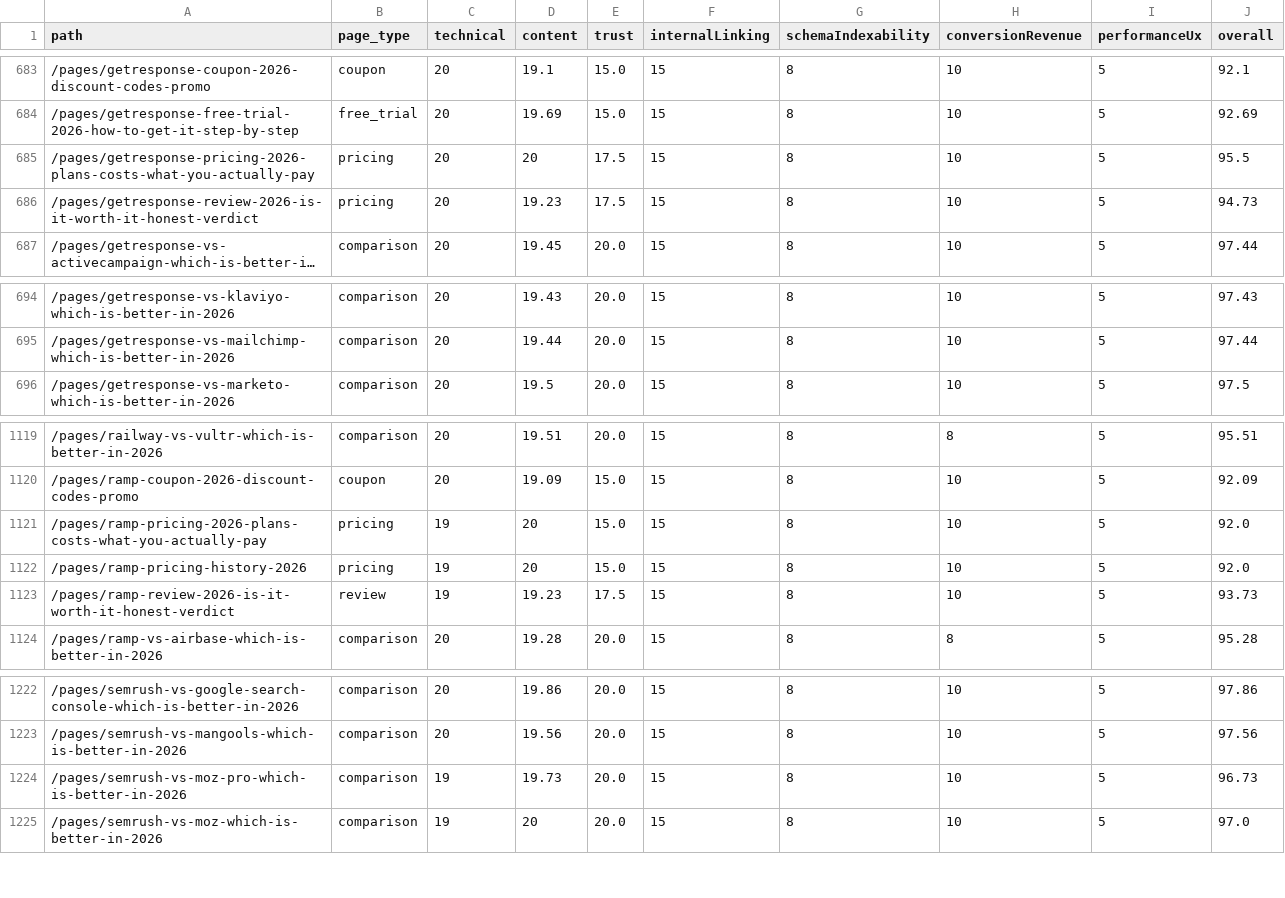
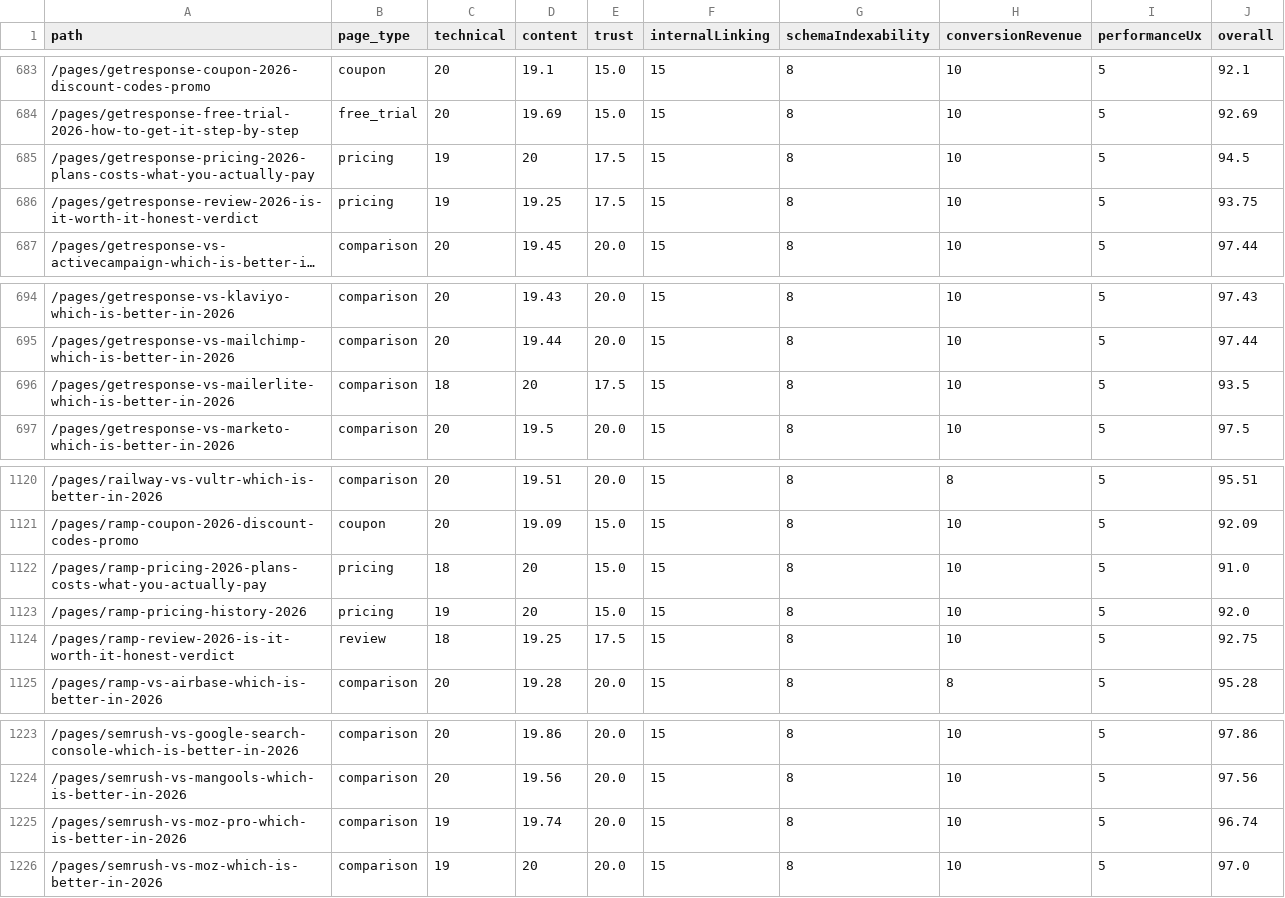
Before and after one commit to SoggyKitchen/intent-engine, a CSV file: seo/reports/page-quality-scores.csv, drawn as a sheet; only a part is shown, gaps mark what is left out; long unchanged cells end in …; addresses are those after the commit; the diff names each change by its address in the sheet, - before the commit and + after, or states it on an @@ line.

Commit message:
ceo-daily: refresh GSC opportunities + SEO audit reports [skip ci]

```diff
--- a/seo/reports/page-quality-scores.csv
+++ b/seo/reports/page-quality-scores.csv
-C685:C686 (technical): 20
+C685:C686 (technical): 19
-J685 (overall): 95.5
+J685 (overall): 94.5
-D686 (content): 19.23
+D686 (content): 19.25
-J686 (overall): 94.73
+J686 (overall): 93.75
+row 696: /pages/getresponse-vs-mailerlite-which-is-better-in-2026 | comparison | 18 | 20 | 17.5 | 15 | 8 | 10 | 5 | 93.5
-C1122 (technical): 19
+C1122 (technical): 18
-J1122 (overall): 92.0
+J1122 (overall): 91.0
-C1124 (technical): 19
+C1124 (technical): 18
-D1124 (content): 19.23
+D1124 (content): 19.25
-J1124 (overall): 93.73
+J1124 (overall): 92.75
-D1225 (content): 19.73
+D1225 (content): 19.74
-J1225 (overall): 96.73
+J1225 (overall): 96.74
```
Also changed, not shown: 20 other files.
